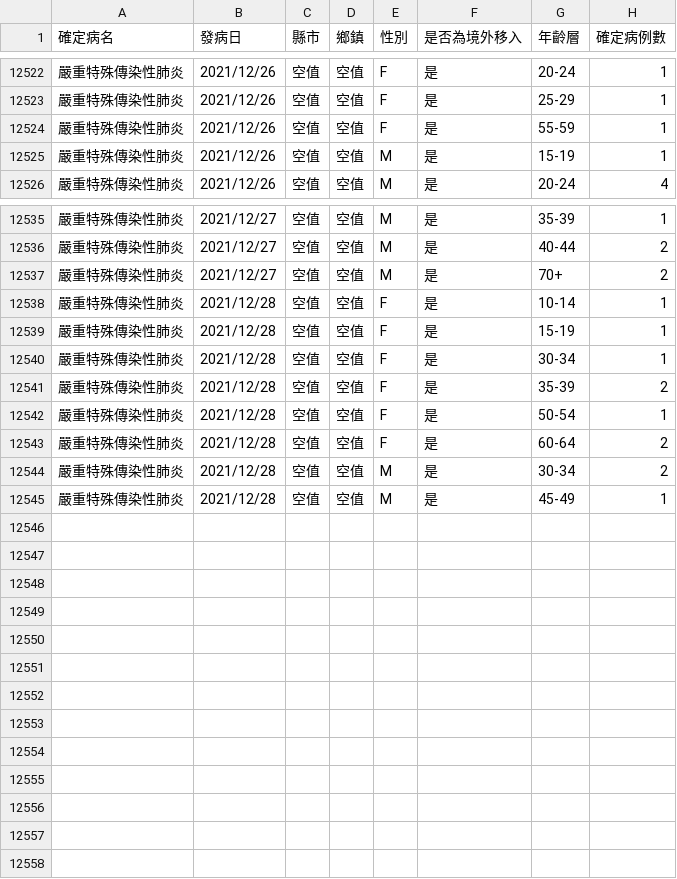
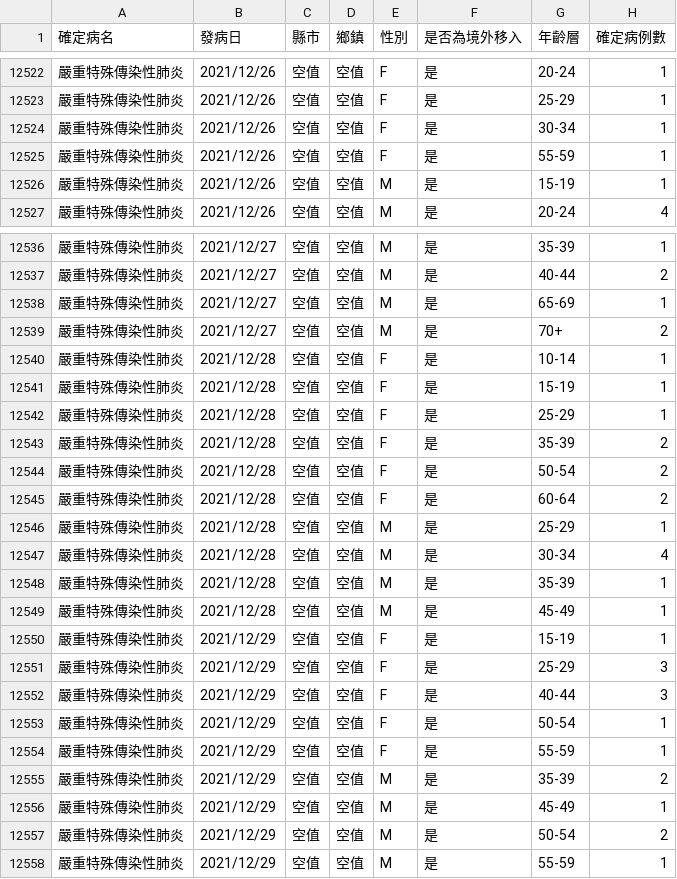
Before and after one commit to kiang/od.cdc.gov.tw, a CSV file: raw/od/Age_County_Gender_day_19Cov.csv, drawn as a sheet; only a part is shown, gaps mark what is left out; the diff covers the shown part only.

```diff
--- a/raw/od/Age_County_Gender_day_19Cov.csv
+++ b/raw/od/Age_County_Gender_day_19Cov.csv
@@ -12523,2 +12523,3 @@
 嚴重特殊傳染性肺炎,2021/12/26,空值,空值,F,是,25-29,1
+嚴重特殊傳染性肺炎,2021/12/26,空值,空值,F,是,30-34,1
 嚴重特殊傳染性肺炎,2021/12/26,空值,空值,F,是,55-59,1
@@ -12536,2 +12537,3 @@
 嚴重特殊傳染性肺炎,2021/12/27,空值,空值,M,是,40-44,2
+嚴重特殊傳染性肺炎,2021/12/27,空值,空值,M,是,65-69,1
 嚴重特殊傳染性肺炎,2021/12/27,空值,空值,M,是,70+,2
@@ -12539,7 +12541,18 @@
 嚴重特殊傳染性肺炎,2021/12/28,空值,空值,F,是,15-19,1
-嚴重特殊傳染性肺炎,2021/12/28,空值,空值,F,是,30-34,1
+嚴重特殊傳染性肺炎,2021/12/28,空值,空值,F,是,25-29,1
 嚴重特殊傳染性肺炎,2021/12/28,空值,空值,F,是,35-39,2
-嚴重特殊傳染性肺炎,2021/12/28,空值,空值,F,是,50-54,1
+嚴重特殊傳染性肺炎,2021/12/28,空值,空值,F,是,50-54,2
 嚴重特殊傳染性肺炎,2021/12/28,空值,空值,F,是,60-64,2
-嚴重特殊傳染性肺炎,2021/12/28,空值,空值,M,是,30-34,2
+嚴重特殊傳染性肺炎,2021/12/28,空值,空值,M,是,25-29,1
+嚴重特殊傳染性肺炎,2021/12/28,空值,空值,M,是,30-34,4
+嚴重特殊傳染性肺炎,2021/12/28,空值,空值,M,是,35-39,1
 嚴重特殊傳染性肺炎,2021/12/28,空值,空值,M,是,45-49,1
+嚴重特殊傳染性肺炎,2021/12/29,空值,空值,F,是,15-19,1
+嚴重特殊傳染性肺炎,2021/12/29,空值,空值,F,是,25-29,3
+嚴重特殊傳染性肺炎,2021/12/29,空值,空值,F,是,40-44,3
+嚴重特殊傳染性肺炎,2021/12/29,空值,空值,F,是,50-54,1
+嚴重特殊傳染性肺炎,2021/12/29,空值,空值,F,是,55-59,1
+嚴重特殊傳染性肺炎,2021/12/29,空值,空值,M,是,35-39,2
+嚴重特殊傳染性肺炎,2021/12/29,空值,空值,M,是,45-49,1
+嚴重特殊傳染性肺炎,2021/12/29,空值,空值,M,是,50-54,2
+嚴重特殊傳染性肺炎,2021/12/29,空值,空值,M,是,55-59,1
```
Also changed, not shown: 1 edited cell elsewhere in this file, raw/od/Day_Confirmation_Age_County_Gender_19CoV.csv, 2 other files.
